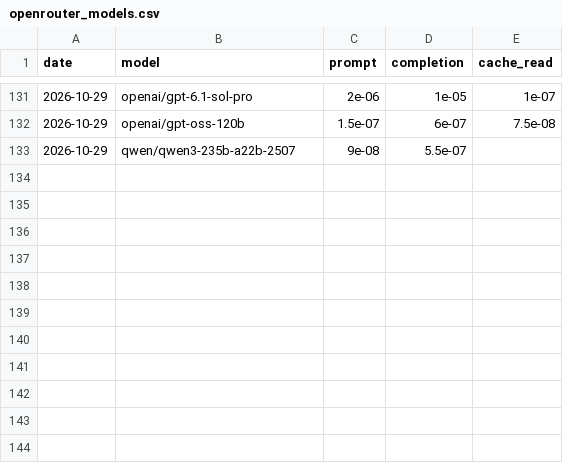
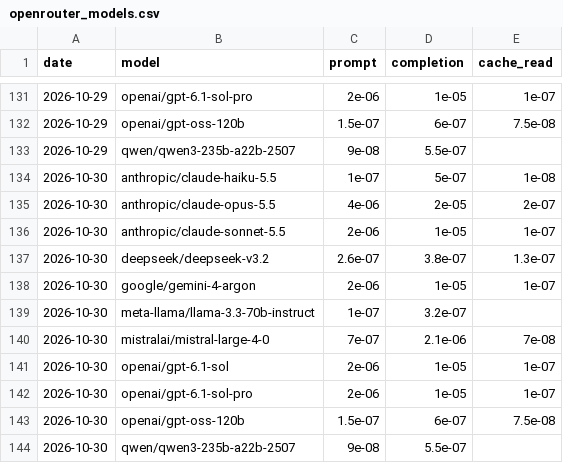
Before and after one commit to mirorichard-boop/ai-compute-monitor, a CSV file: data/openrouter_models.csv, drawn as a sheet; only a part is shown, gaps mark what is left out; the diff names each change by its address in the sheet, - before the commit and + after, or states it on an @@ line.

```diff
--- a/data/openrouter_models.csv
+++ b/data/openrouter_models.csv
+row 134: 2026-10-30 | anthropic/claude-haiku-5.5 | 1e-07 | 5e-07 | 1e-08
+row 135: 2026-10-30 | anthropic/claude-opus-5.5 | 4e-06 | 2e-05 | 2e-07
+row 136: 2026-10-30 | anthropic/claude-sonnet-5.5 | 2e-06 | 1e-05 | 1e-07
+row 137: 2026-10-30 | deepseek/deepseek-v3.2 | 2.6e-07 | 3.8e-07 | 1.3e-07
+row 138: 2026-10-30 | google/gemini-4-argon | 2e-06 | 1e-05 | 1e-07
+row 139: 2026-10-30 | meta-llama/llama-3.3-70b-instruct | 1e-07 | 3.2e-07
+row 140: 2026-10-30 | mistralai/mistral-large-4-0 | 7e-07 | 2.1e-06 | 7e-08
+row 141: 2026-10-30 | openai/gpt-6.1-sol | 2e-06 | 1e-05 | 1e-07
+row 142: 2026-10-30 | openai/gpt-6.1-sol-pro | 2e-06 | 1e-05 | 1e-07
+row 143: 2026-10-30 | openai/gpt-oss-120b | 1.5e-07 | 6e-07 | 7.5e-08
+row 144: 2026-10-30 | qwen/qwen3-235b-a22b-2507 | 9e-08 | 5.5e-07
```
Also changed, not shown: data/openrouter_endpoints.csv, data/ornn_ocpi.csv, 8 other files.
